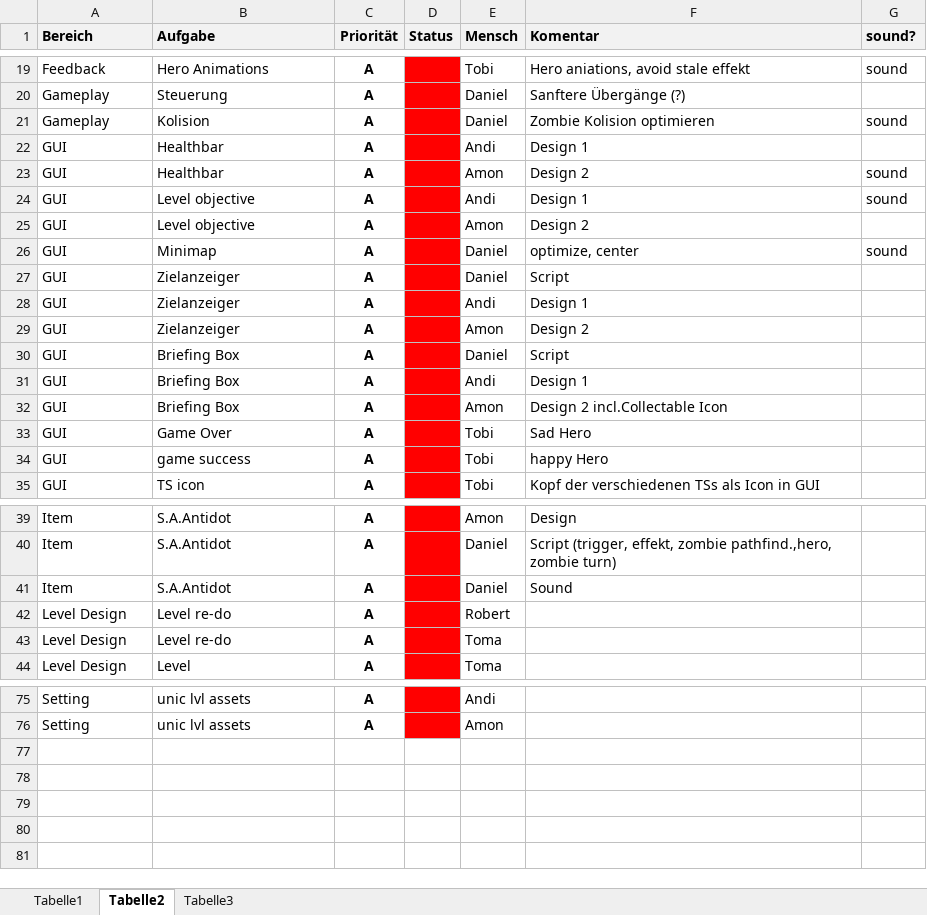
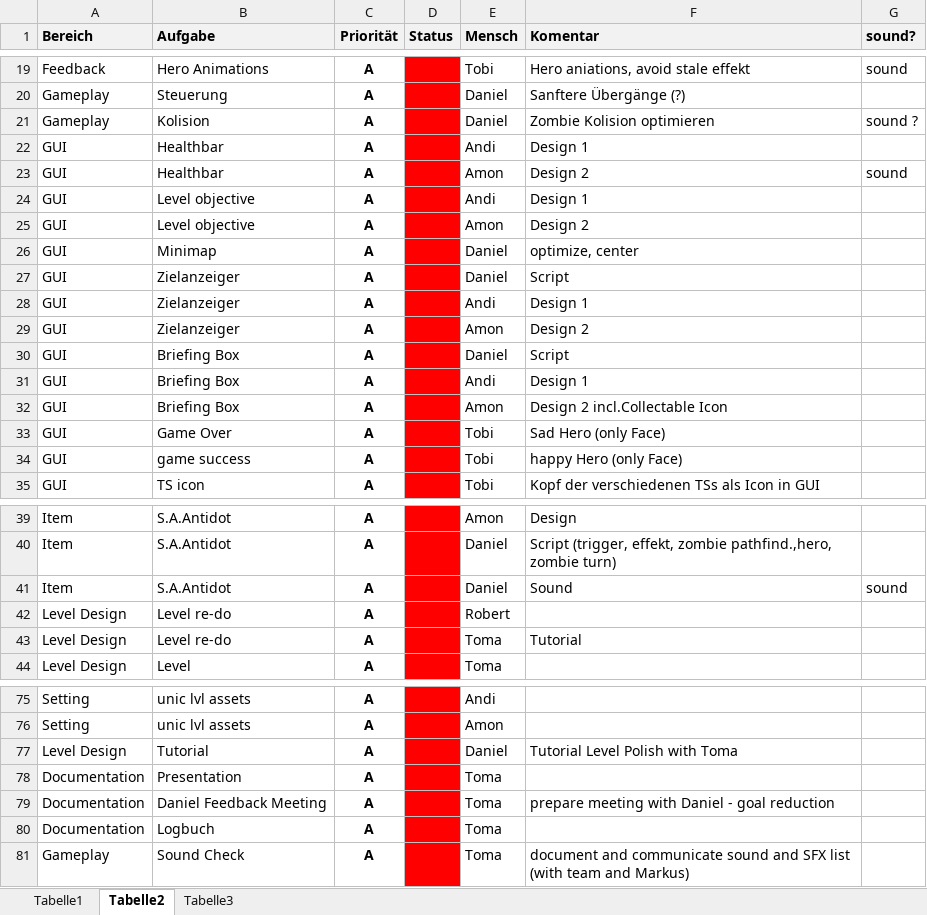
Before and after one commit to cwry/S.A.W.Z.E, an Excel workbook: SAWZE_Documentation/Last Mile/SAWZE_priority_plan.xlsx, sheet Tabelle2, drawn as a sheet; only a part is shown, gaps mark what is left out; values as stored, in another font and other column widths than the file's, no borders; the diff covers the shown part only; the diff names each change by its address in the sheet, - before the commit and + after, or states it on an @@ line.

Commit message:
Priority Plan update
find under: S.A.W.Z.E\SAWZE_Documentation\Last Mile
few new tasks (up to 80 single tasks currently), bitte öffnen und nach
eigene Name sortieren und lesen, Danke!

```diff
--- a/SAWZE_Documentation/Last Mile/SAWZE_priority_plan.xlsx (sheet Tabelle2)
+++ b/SAWZE_Documentation/Last Mile/SAWZE_priority_plan.xlsx (sheet Tabelle2)
-G21 (sound?): sound
+G21 (sound?): sound ?
-G24 (sound?): sound
+G24 (sound?): (empty)
-G26 (sound?): sound
+G26 (sound?): (empty)
-F33 (Komentar): Sad Hero
+F33 (Komentar): Sad Hero (only Face)
-F34 (Komentar): happy Hero
+F34 (Komentar): happy Hero (only Face)
-G41 (sound?): (empty)
+G41 (sound?): sound
-F43 (Komentar): (empty)
+F43 (Komentar): Tutorial
+row 77: Level Design | Tutorial | A |  | Daniel | Tutorial Level Polish with Toma
+row 78: Documentation | Presentation | A |  | Toma
+row 79: Documentation | Daniel Feedback Meeting | A |  | Toma | prepare meeting with Daniel - goal reduction
+row 80: Documentation | Logbuch | A |  | Toma
+row 81: Gameplay | Sound Check | A |  | Toma | document and communicate sound and SFX list (with team and Markus)
```
Also changed, not shown: 4 edited cells elsewhere in this sheet.
